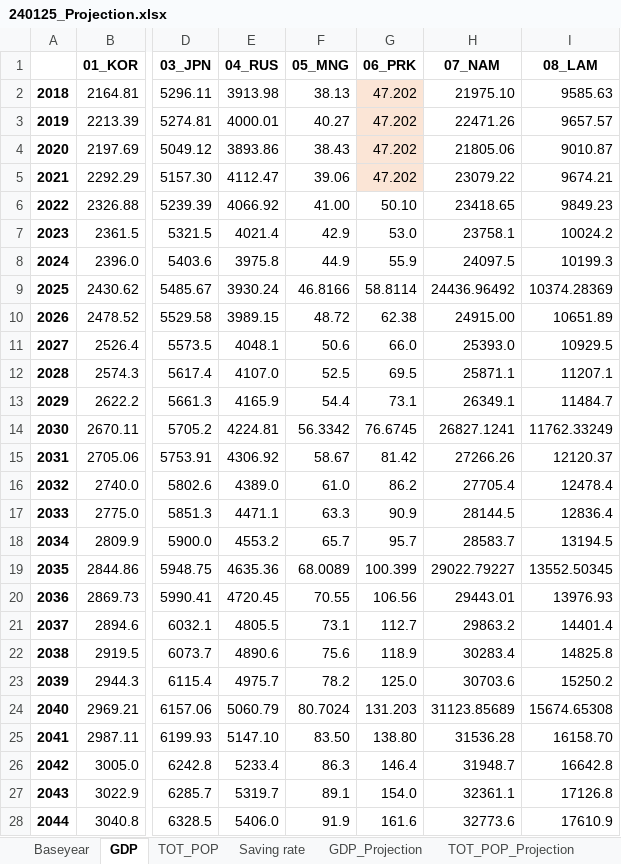
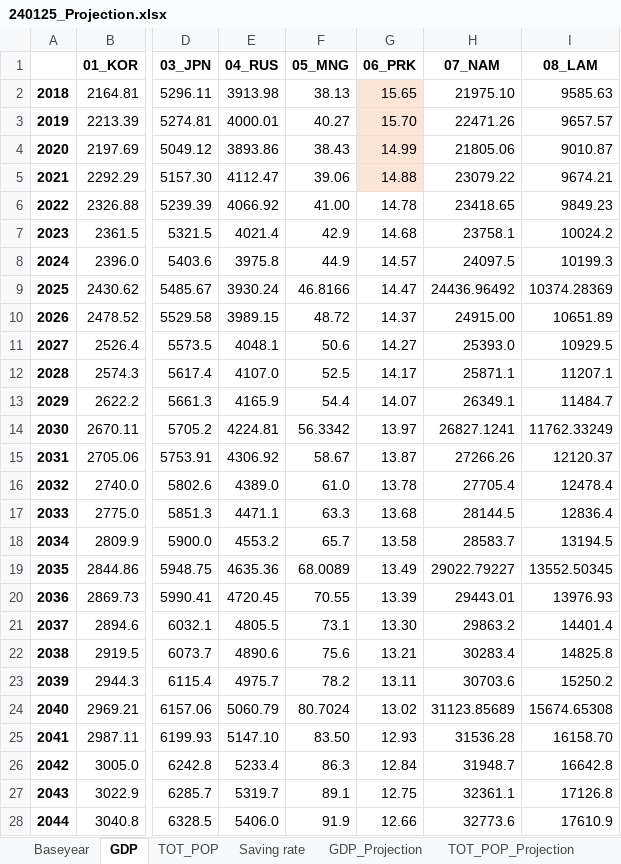
Before and after one commit to kimjintae9011/GUIDE_GLOBAL_CGE, an Excel workbook: 2.RD_CGE/Input_w-t/240125_Projection.xlsx, sheet GDP, drawn as a sheet; only a part is shown, gaps mark what is left out; values as stored, in another font and other column widths than the file's, no borders; the diff covers the shown part only; the diff names each change by its address in the sheet, - before the commit and + after, or states it on an @@ line.

```diff
--- a/2.RD_CGE/Input_w-t/240125_Projection.xlsx (sheet GDP)
+++ b/2.RD_CGE/Input_w-t/240125_Projection.xlsx (sheet GDP)
-G2 (06_PRK): 47.202
+G2 (06_PRK): 15.65
-G3 (06_PRK): 47.202
+G3 (06_PRK): 15.70
-G4 (06_PRK): 47.202
+G4 (06_PRK): 14.99
-G5 (06_PRK): 47.202
+G5 (06_PRK): 14.88
-G6 (06_PRK): 50.10
+G6 (06_PRK): 14.78
-G7 (06_PRK): 53.0
+G7 (06_PRK): 14.68
-G8 (06_PRK): 55.9
+G8 (06_PRK): 14.57
-G9 (06_PRK): 58.8114
+G9 (06_PRK): 14.47
-G10 (06_PRK): 62.38
+G10 (06_PRK): 14.37
-G11 (06_PRK): 66.0
+G11 (06_PRK): 14.27
-G12 (06_PRK): 69.5
+G12 (06_PRK): 14.17
-G13 (06_PRK): 73.1
+G13 (06_PRK): 14.07
-G14 (06_PRK): 76.6745
+G14 (06_PRK): 13.97
-G15 (06_PRK): 81.42
+G15 (06_PRK): 13.87
-G16 (06_PRK): 86.2
+G16 (06_PRK): 13.78
-G17 (06_PRK): 90.9
+G17 (06_PRK): 13.68
-G18 (06_PRK): 95.7
+G18 (06_PRK): 13.58
-G19 (06_PRK): 100.399
+G19 (06_PRK): 13.49
-G20 (06_PRK): 106.56
+G20 (06_PRK): 13.39
-G21 (06_PRK): 112.7
+G21 (06_PRK): 13.30
-G22 (06_PRK): 118.9
+G22 (06_PRK): 13.21
-G23 (06_PRK): 125.0
+G23 (06_PRK): 13.11
-G24 (06_PRK): 131.203
+G24 (06_PRK): 13.02
-G25 (06_PRK): 138.80
+G25 (06_PRK): 12.93
-G26 (06_PRK): 146.4
+G26 (06_PRK): 12.84
-G27 (06_PRK): 154.0
+G27 (06_PRK): 12.75
-G28 (06_PRK): 161.6
+G28 (06_PRK): 12.66
```
Also changed, not shown: 56 edited cells elsewhere in this sheet, sheet CTAX_61, sheet GDP_Projection, other sheet tabs, formulas that keep their value, 45 other files.
